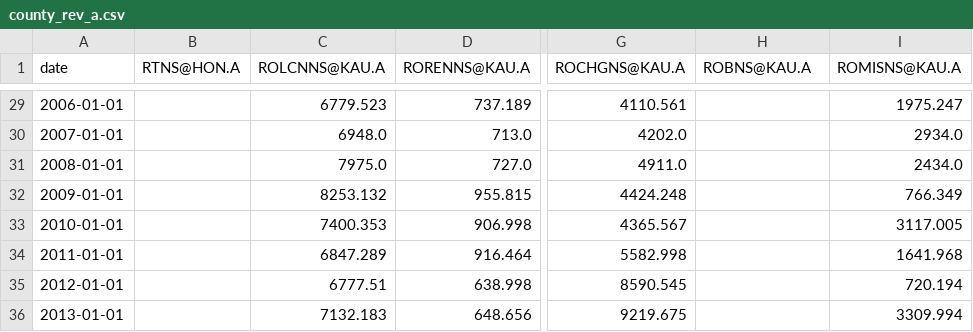
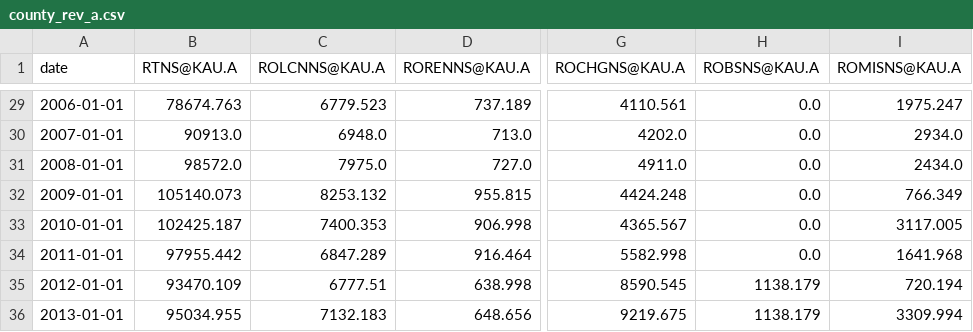
Before and after one commit to UHERO/kauai, a CSV file: data/county_rev_a.csv, drawn as a sheet; only a part is shown, gaps mark what is left out; the diff covers the shown part only; the diff names each change by its address in the sheet, - before the commit and + after, or states it on an @@ line.

```diff
--- a/data/county_rev_a.csv
+++ b/data/county_rev_a.csv
-B1: RTNS@HON.A
+B1: RTNS@KAU.A
-H1: ROBNS@KAU.A
+H1: ROBSNS@KAU.A
-B29 (RTNS@KAU.A): (empty)
+B29 (RTNS@KAU.A): 78674.763
-H29:H34 (ROBSNS@KAU.A): (empty)
+H29:H34 (ROBSNS@KAU.A): 0.0
-B30 (RTNS@KAU.A): (empty)
+B30 (RTNS@KAU.A): 90913.0
-B31 (RTNS@KAU.A): (empty)
+B31 (RTNS@KAU.A): 98572.0
-B32 (RTNS@KAU.A): (empty)
+B32 (RTNS@KAU.A): 105140.073
-B33 (RTNS@KAU.A): (empty)
+B33 (RTNS@KAU.A): 102425.187
-B34 (RTNS@KAU.A): (empty)
+B34 (RTNS@KAU.A): 97955.442
-B35 (RTNS@KAU.A): (empty)
+B35 (RTNS@KAU.A): 93470.109
-H35:H36 (ROBSNS@KAU.A): (empty)
+H35:H36 (ROBSNS@KAU.A): 1138.179
-B36 (RTNS@KAU.A): (empty)
+B36 (RTNS@KAU.A): 95034.955
```
Also changed, not shown: 54 edited cells elsewhere in this file, 11 other files.
